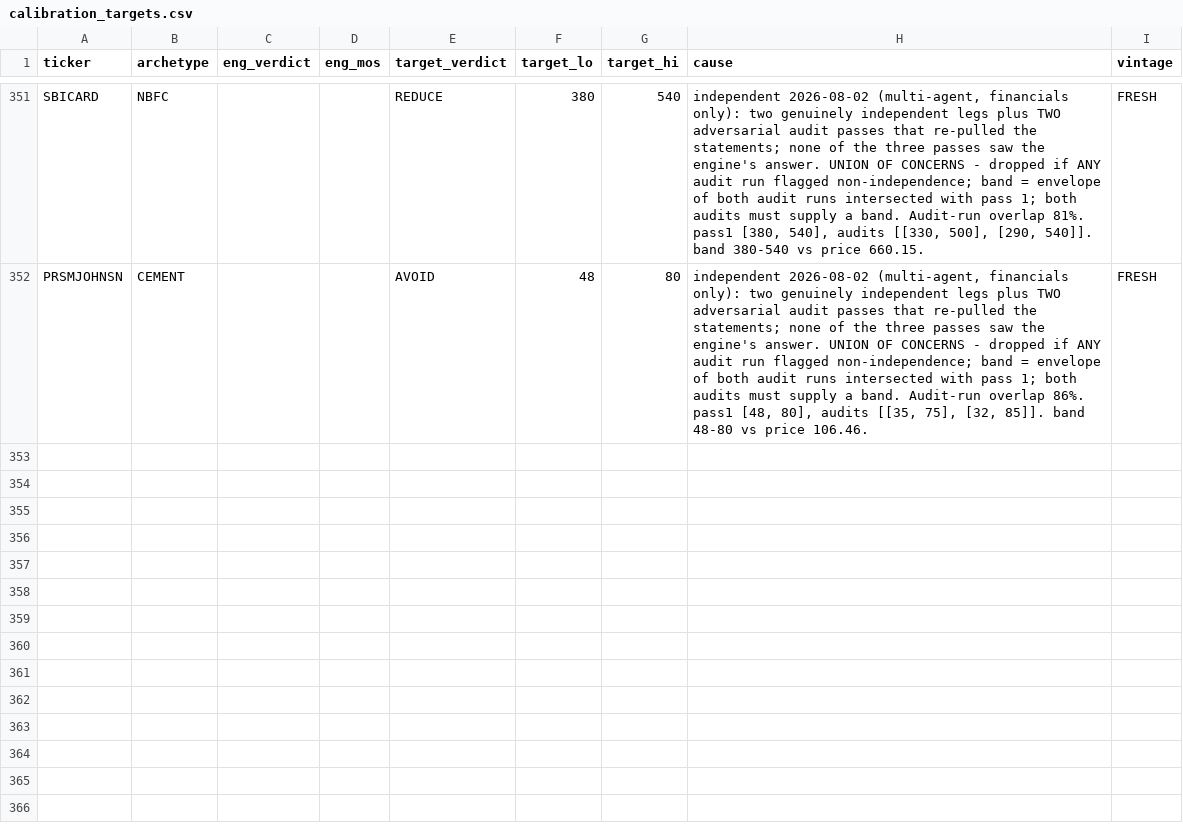
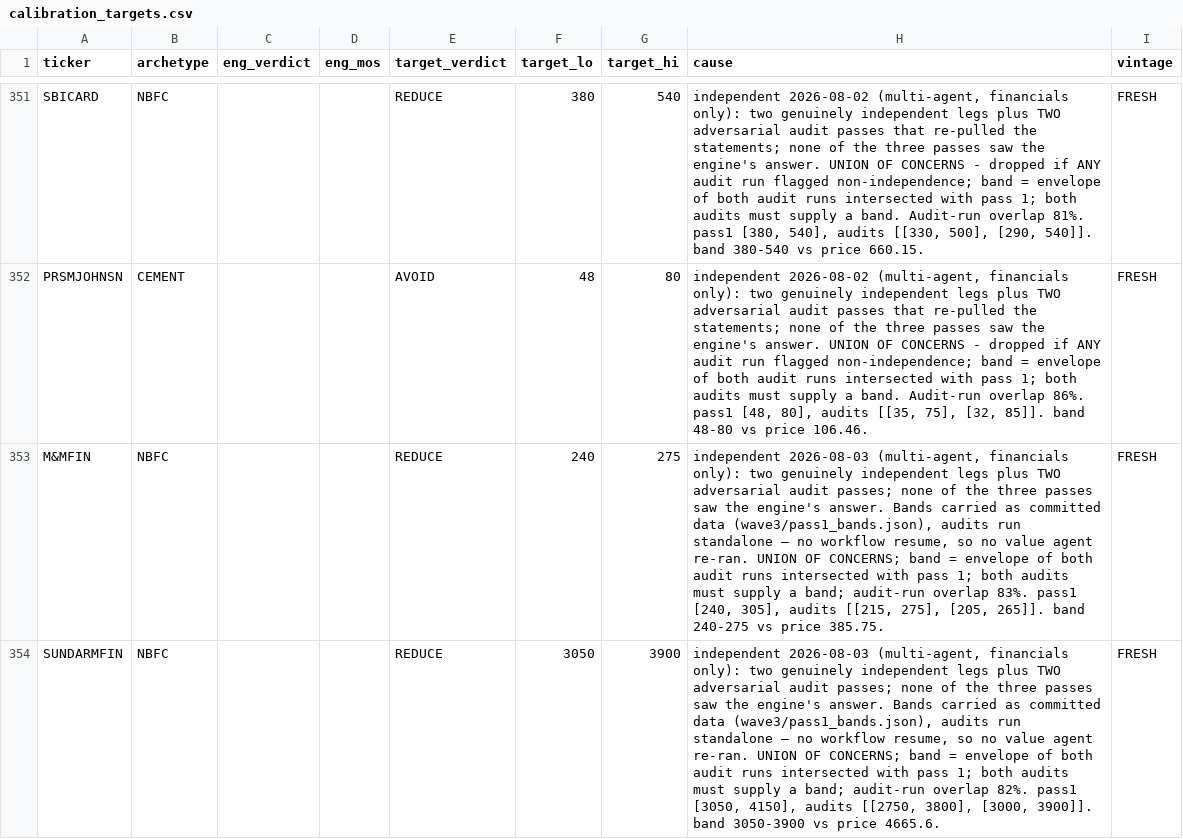
Before and after one commit to Manan-Jagtap/equity-terminal-backend, a CSV file: VALUATION_GROUNDTRUTH_2026-07/calibration_targets.csv, drawn as a sheet; only a part is shown, gaps mark what is left out.

```diff
--- a/VALUATION_GROUNDTRUTH_2026-07/calibration_targets.csv
+++ b/VALUATION_GROUNDTRUTH_2026-07/calibration_targets.csv
@@ -352 +352,3 @@ SBICARD,NBFC,,,REDUCE,380,540,"independent 2026-08-02 (multi-agent, financials o
 PRSMJOHNSN,CEMENT,,,AVOID,48,80,"independent 2026-08-02 (multi-agent, financials only): two genuinely independent legs plus TWO adversarial audit passes that re-pulled the statements; none of the three passes saw the engine's answer. UNION OF CONCERNS - dropped if ANY audit run flagged non-independence; band = envelope of both audit runs intersected with pass 1; both audits must supply a band. Audit-run overlap 86%. pass1 [48, 80], audits [[35, 75], [32, 85]]. band 48-80 vs price 106.46.",FRESH
+M&MFIN,NBFC,,,REDUCE,240,275,"independent 2026-08-03 (multi-agent, financials only): two genuinely independent legs plus TWO adversarial audit passes; none of the three passes saw the engine's answer. Bands carried as committed data (wave3/pass1_bands.json), audits run standalone — no workflow resume, so no value agent re-ran. UNION OF CONCERNS; band = envelope of both audit runs intersected with pass 1; both audits must supply a band; audit-run overlap 83%. pass1 [240, 305], audits [[215, 275], [205, 265]]. band 240-275 vs price 385.75.",FRESH
+SUNDARMFIN,NBFC,,,REDUCE,3050,3900,"independent 2026-08-03 (multi-agent, financials only): two genuinely independent legs plus TWO adversarial audit passes; none of the three passes saw the engine's answer. Bands carried as committed data (wave3/pass1_bands.json), audits run standalone — no workflow resume, so no value agent re-ran. UNION OF CONCERNS; band = envelope of both audit runs intersected with pass 1; both audits must supply a band; audit-run overlap 82%. pass1 [3050, 4150], audits [[2750, 3800], [3000, 3900]]. band 3050-3900 vs price 4665.6.",FRESH
```
Also changed, not shown: 2 other files.
